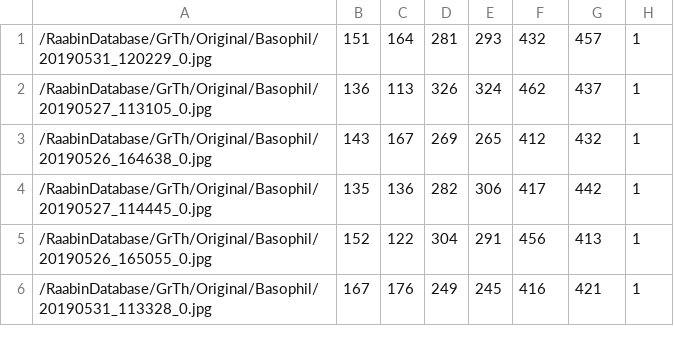
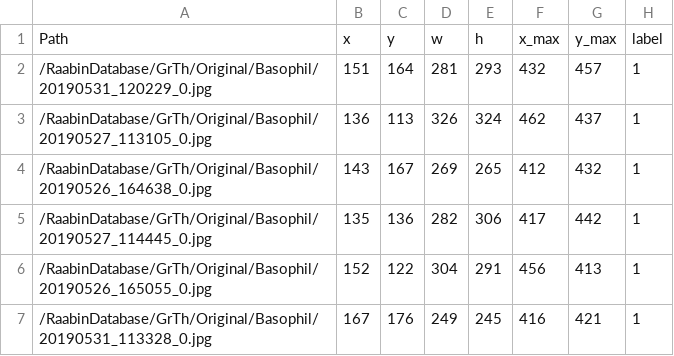
Before and after one commit to tranduchuy682/AllDatabase, a CSV file: test_bbox.csv, drawn as a sheet; only a part is shown.

Commit message:
Add files via upload

```diff
--- a/test_bbox.csv
+++ b/test_bbox.csv
@@ -1 +1,2 @@
+Path,x,y,w,h,x_max,y_max,label
 /RaabinDatabase/GrTh/Original/Basophil/20190531_120229_0.jpg,151,164,281,293,432,457,1
```
